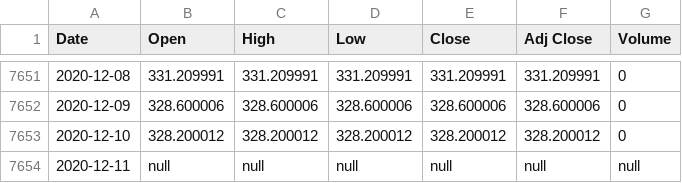
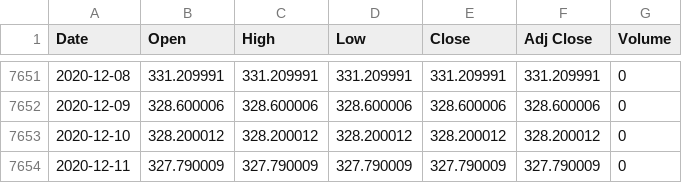
Before and after one commit to UkiDLucas/MarketIndicators.jl, a CSV file: src/DATA/original/VINIX.csv, drawn as a sheet; only a part is shown, gaps mark what is left out.

```diff
--- a/src/DATA/original/VINIX.csv
+++ b/src/DATA/original/VINIX.csv
@@ -7653,2 +7653,2 @@ Date,Open,High,Low,Close,Adj Close,Volume
 2020-12-10,328.200012,328.200012,328.200012,328.200012,328.200012,0
-2020-12-11,null,null,null,null,null,null
+2020-12-11,327.790009,327.790009,327.790009,327.790009,327.790009,0
```
Also changed, not shown: src/DATA/original/VBTLX.csv, 11 other files.
